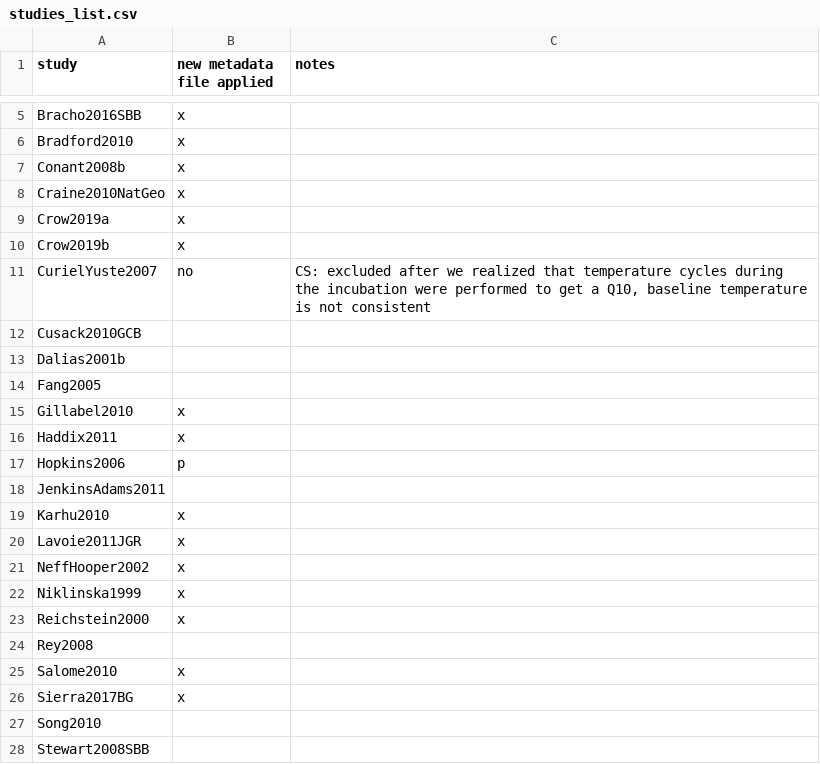
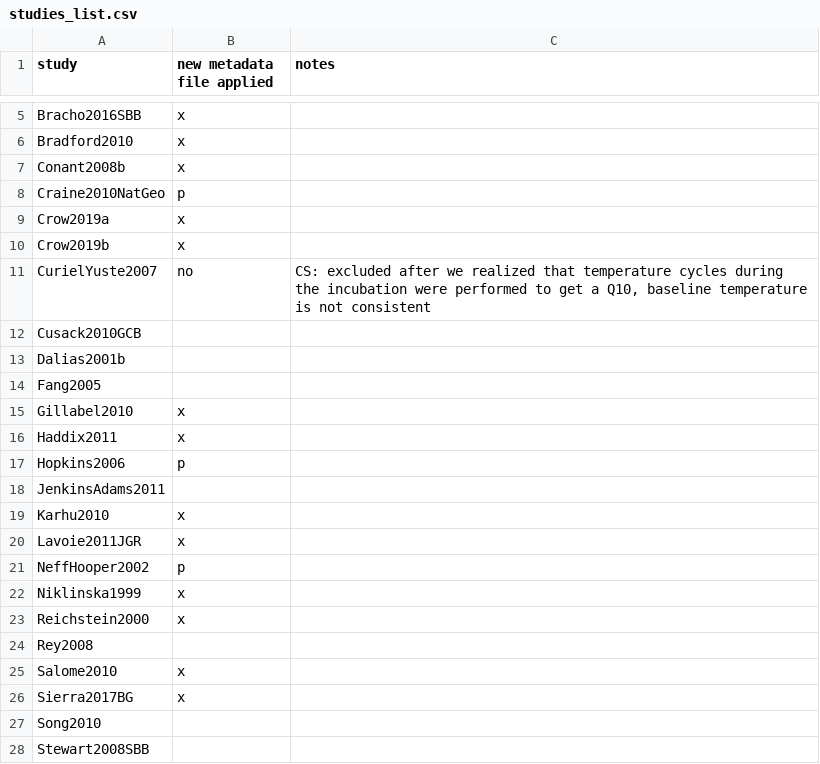
Before and after one commit to SoilBGC-Datashare/sidb, a CSV file: data/studies_list.csv, drawn as a sheet; only a part is shown, gaps mark what is left out.

Commit message:
Update studies_list.csv

```diff
--- a/data/studies_list.csv
+++ b/data/studies_list.csv
@@ -7,3 +7,3 @@ Bradford2010,x,
 Conant2008b,x,
-Craine2010NatGeo,x,
+Craine2010NatGeo,p,
 Crow2019a,x,
@@ -20,3 +20,3 @@ Karhu2010,x,
 Lavoie2011JGR,x,
-NeffHooper2002,x,
+NeffHooper2002,p,
 Niklinska1999,x,
```
